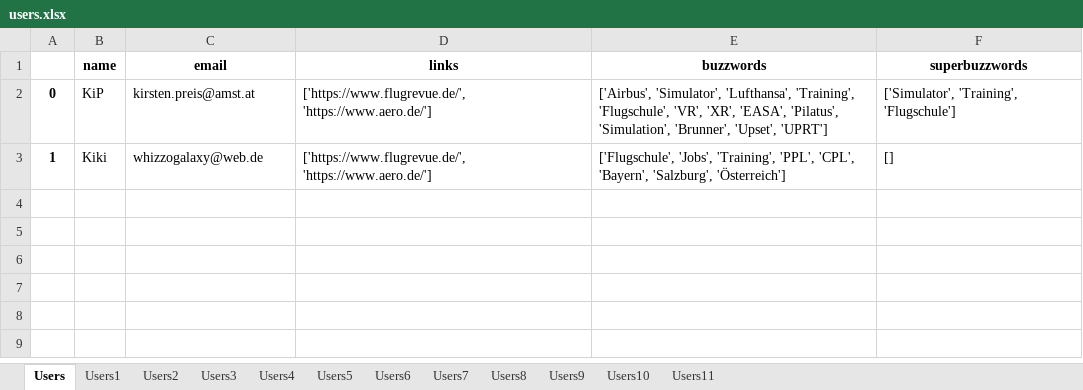
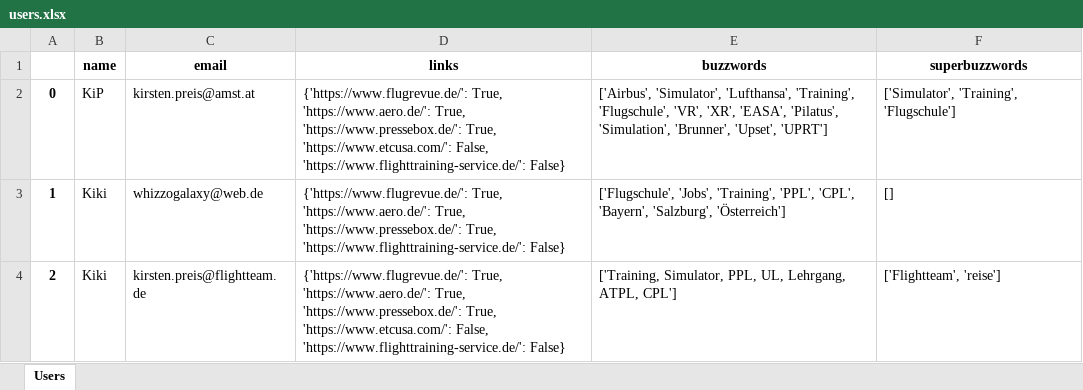
Before and after one commit to Jaegermonster/webScraping, an Excel workbook: app/PickleJar/users.xlsx, sheet Users, drawn as a sheet; values as stored, in another font and other column widths than the file's, no borders; the diff names each change by its address in the sheet, - before the commit and + after, or states it on an @@ line.

```diff
--- a/app/PickleJar/users.xlsx (sheet Users)
+++ b/app/PickleJar/users.xlsx (sheet Users)
-sheet tab: Users1
-sheet tab: Users2
-sheet tab: Users3
-sheet tab: Users4
-sheet tab: Users5
-sheet tab: Users6
-sheet tab: Users7
-sheet tab: Users8
-sheet tab: Users9
-sheet tab: Users10
-sheet tab: Users11
-D2 (links): ['https://www.flugrevue.de/', 'https://www.aero.de/']
+D2 (links): {'https://www.flugrevue.de/': True, 'https://www.aero.de/': True, 'https://www.pressebox.de/': True, 'https://www.etcusa.com/': False, 'https://www.flighttraining-service.de/': False}
-D3 (links): ['https://www.flugrevue.de/', 'https://www.aero.de/']
+D3 (links): {'https://www.flugrevue.de/': True, 'https://www.aero.de/': True, 'https://www.pressebox.de/': True, 'https://www.flighttraining-service.de/': False}
+row 4: 2 | Kiki | kirsten.preis@flightteam.de | {'https://www.flugrevue.de/': True, 'https://www.aero.de/': True, 'https://www.pressebox.de/': True, 'https://www.etcusa.com/': False, 'https://www.flighttraining-service.de/': False} | ['Training, Simulator, PPL, UL, Lehrgang, ATPL, CPL'] | ['Flightteam', 'reise']
```
